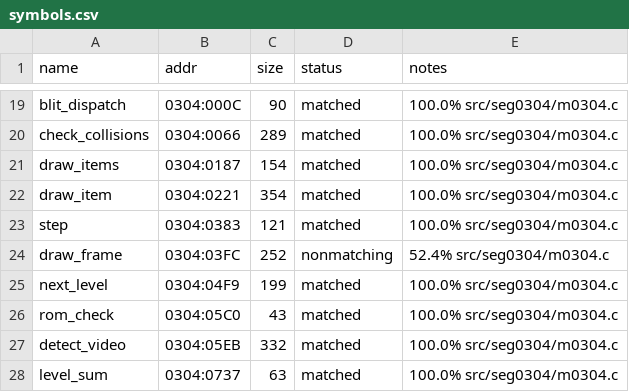
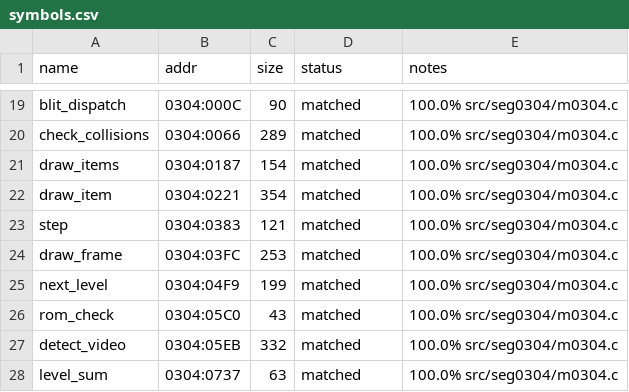
Before and after one commit to jdelezenne/donalds-alphabet-chase-dos, a CSV file: config/retail/symbols.csv, drawn as a sheet; only a part is shown, gaps mark what is left out.

```diff
--- a/config/retail/symbols.csv
+++ b/config/retail/symbols.csv
@@ -23,3 +23,3 @@ draw_item,0304:0221,354,matched,100.0% src/seg0304/m0304.c
 step,0304:0383,121,matched,100.0% src/seg0304/m0304.c
-draw_frame,0304:03FC,252,nonmatching,52.4% src/seg0304/m0304.c
+draw_frame,0304:03FC,253,matched,100.0% src/seg0304/m0304.c
 next_level,0304:04F9,199,matched,100.0% src/seg0304/m0304.c
```
Also changed, not shown: 1 other file.
